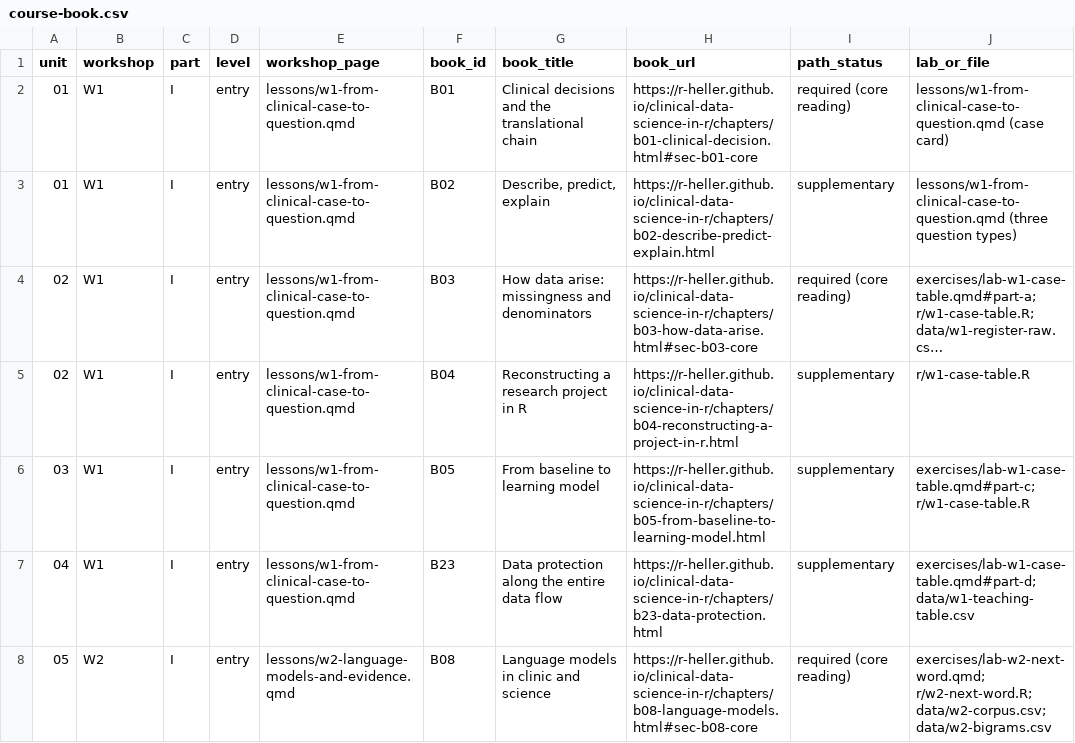
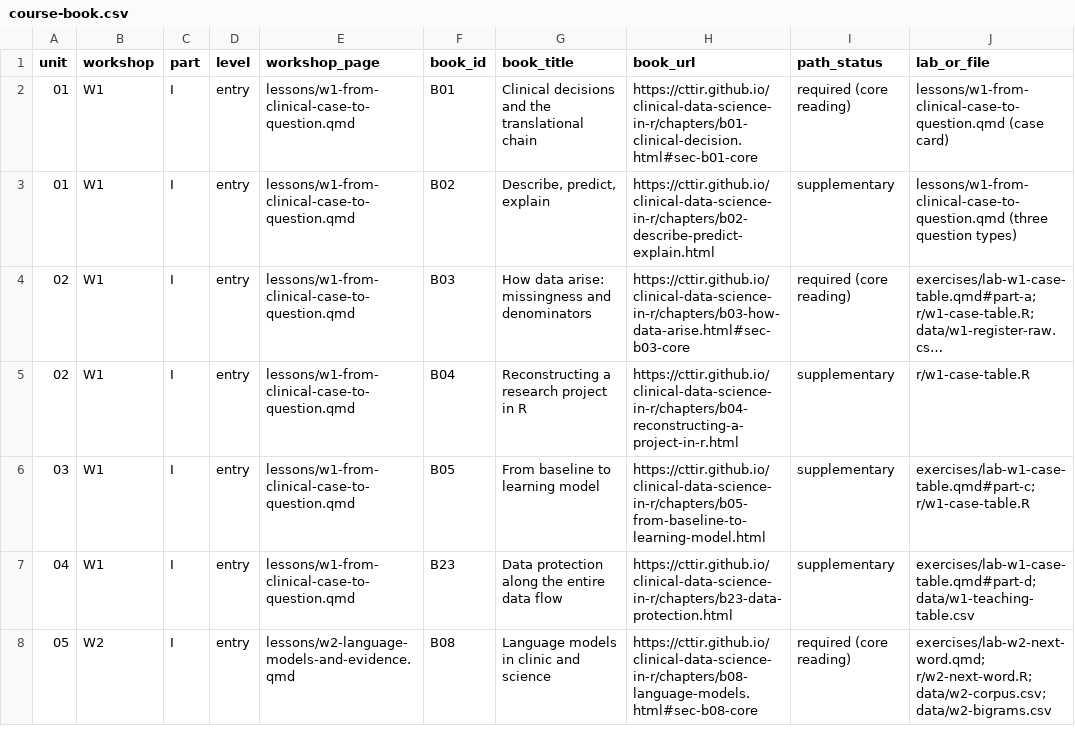
Before and after one commit to CTTIR/clinical-data-science-in-r-course, a CSV file: editorial/course-book.csv, drawn as a sheet; only a part is shown; long unchanged cells end in …; the diff covers the shown part only; the diff names each change by its address in the sheet, - before the commit and + after, or states it on an @@ line.

Commit message:
Relink the companion book and reference books under CTTIR

```diff
--- a/editorial/course-book.csv
+++ b/editorial/course-book.csv
-H2 (book_url): https://r-heller.github.io/clinical-data-science-in-r/chapters/b01-clinical-decision.html#sec-b01-core
+H2 (book_url): https://cttir.github.io/clinical-data-science-in-r/chapters/b01-clinical-decision.html#sec-b01-core
-H3 (book_url): https://r-heller.github.io/clinical-data-science-in-r/chapters/b02-describe-predict-explain.html
+H3 (book_url): https://cttir.github.io/clinical-data-science-in-r/chapters/b02-describe-predict-explain.html
-H4 (book_url): https://r-heller.github.io/clinical-data-science-in-r/chapters/b03-how-data-arise.html#sec-b03-core
+H4 (book_url): https://cttir.github.io/clinical-data-science-in-r/chapters/b03-how-data-arise.html#sec-b03-core
-H5 (book_url): https://r-heller.github.io/clinical-data-science-in-r/chapters/b04-reconstructing-a-project-in-r.html
+H5 (book_url): https://cttir.github.io/clinical-data-science-in-r/chapters/b04-reconstructing-a-project-in-r.html
-H6 (book_url): https://r-heller.github.io/clinical-data-science-in-r/chapters/b05-from-baseline-to-learning-model.html
+H6 (book_url): https://cttir.github.io/clinical-data-science-in-r/chapters/b05-from-baseline-to-learning-model.html
-H7 (book_url): https://r-heller.github.io/clinical-data-science-in-r/chapters/b23-data-protection.html
+H7 (book_url): https://cttir.github.io/clinical-data-science-in-r/chapters/b23-data-protection.html
-H8 (book_url): https://r-heller.github.io/clinical-data-science-in-r/chapters/b08-language-models.html#sec-b08-core
+H8 (book_url): https://cttir.github.io/clinical-data-science-in-r/chapters/b08-language-models.html#sec-b08-core
```
Also changed, not shown: 43 edited cells elsewhere in this file, 34 other files.
